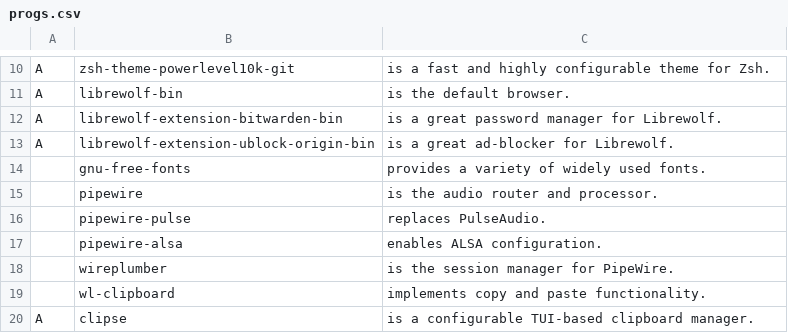
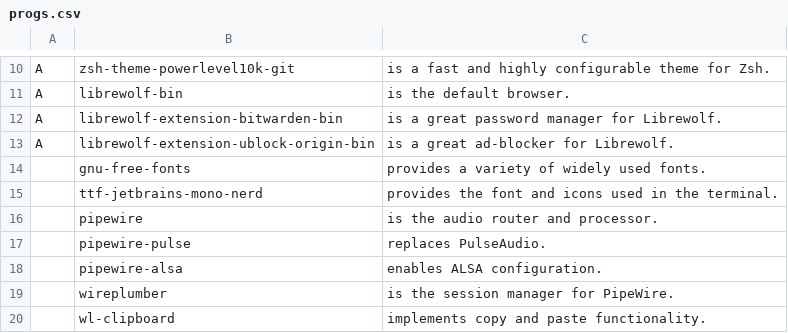
Before and after one commit to cole-sullivan/CALICS, a CSV file: progs.csv, drawn as a sheet; only a part is shown, gaps mark what is left out; the shorter side is filled out with more unchanged rows; the diff names each change by its address in the sheet, - before the commit and + after, or states it on an @@ line.

Commit message:
added ttf-jetbrains-mono-nerd

```diff
--- a/progs.csv
+++ b/progs.csv
+row 15:  | ttf-jetbrains-mono-nerd | provides the font and icons used in the terminal.
```
